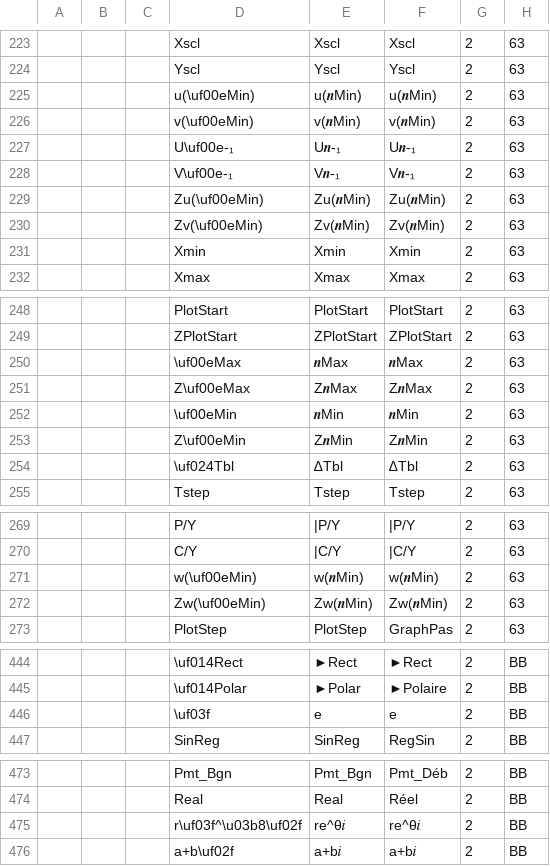
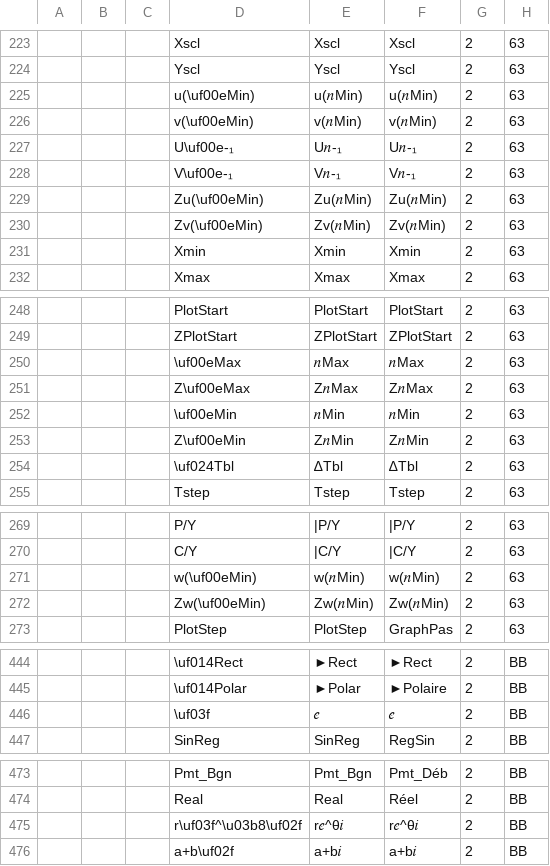
Before and after one commit to adriweb/tivars_lib_cpp, a CSV file: programs_tokens.csv, drawn as a sheet; only a part is shown, gaps mark what is left out; the diff covers the shown part only; the diff names each change by its address in the sheet, - before the commit and + after, or states it on an @@ line.

```diff
--- a/programs_tokens.csv
+++ b/programs_tokens.csv
-E225: u(𝒏Min)
+E225: u(𝑛Min)
-F225: u(𝒏Min)
+F225: u(𝑛Min)
-E226: v(𝒏Min)
+E226: v(𝑛Min)
-F226: v(𝒏Min)
+F226: v(𝑛Min)
-E227: U𝒏-₁
+E227: U𝑛-₁
-F227: U𝒏-₁
+F227: U𝑛-₁
-E228: V𝒏-₁
+E228: V𝑛-₁
-F228: V𝒏-₁
+F228: V𝑛-₁
-E229: Zu(𝒏Min)
+E229: Zu(𝑛Min)
-F229: Zu(𝒏Min)
+F229: Zu(𝑛Min)
-E230: Zv(𝒏Min)
+E230: Zv(𝑛Min)
-F230: Zv(𝒏Min)
+F230: Zv(𝑛Min)
-E250: 𝒏Max
+E250: 𝑛Max
-F250: 𝒏Max
+F250: 𝑛Max
-E251: Z𝒏Max
+E251: Z𝑛Max
-F251: Z𝒏Max
+F251: Z𝑛Max
-E252: 𝒏Min
+E252: 𝑛Min
-F252: 𝒏Min
+F252: 𝑛Min
-E253: Z𝒏Min
+E253: Z𝑛Min
-F253: Z𝒏Min
+F253: Z𝑛Min
-E271: w(𝒏Min)
+E271: w(𝑛Min)
-F271: w(𝒏Min)
+F271: w(𝑛Min)
-E272: Zw(𝒏Min)
+E272: Zw(𝑛Min)
-F272: Zw(𝒏Min)
+F272: Zw(𝑛Min)
-E446: e
+E446: 𝑒
-F446: e
+F446: 𝑒
-E475: re^θ𝑖
+E475: r𝑒^θ𝑖
-F475: re^θ𝑖
+F475: r𝑒^θ𝑖
```
Also changed, not shown: 34 edited cells elsewhere in this file, 2 other files.
